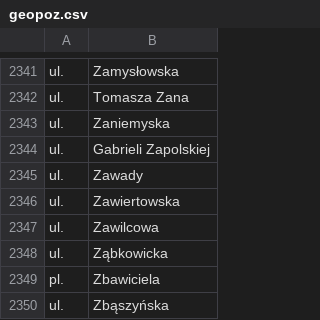
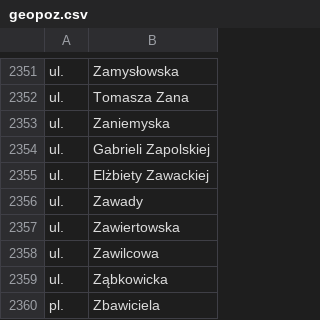
Before and after one commit to macbre/pyrabot, a CSV file: sources/geopoz.csv, drawn as a sheet; only a part is shown, gaps mark what is left out; the shorter side is filled out with more unchanged rows; the diff covers the shown part only; the diff names each change by its address in the sheet, - before the commit and + after, or states it on an @@ line.

Commit message:
geopoz: nowe ulice
Moniki Cegłowskiej
Groszkowa
Jarmużowa
Kabaczkowa
Romana Konkiewicza
Ogórkowa
Pietruszkowa
Adama Poszwińskiego
Szpinakowa
Jana Wiencka
Elżbiety Zawackiej

```diff
--- a/sources/geopoz.csv
+++ b/sources/geopoz.csv
+row 2355: ul. | Elżbiety Zawackiej
```
Also changed, not shown: 10 added rows elsewhere in this file, sources/kody-pocztowe.csv, 2 other files.
